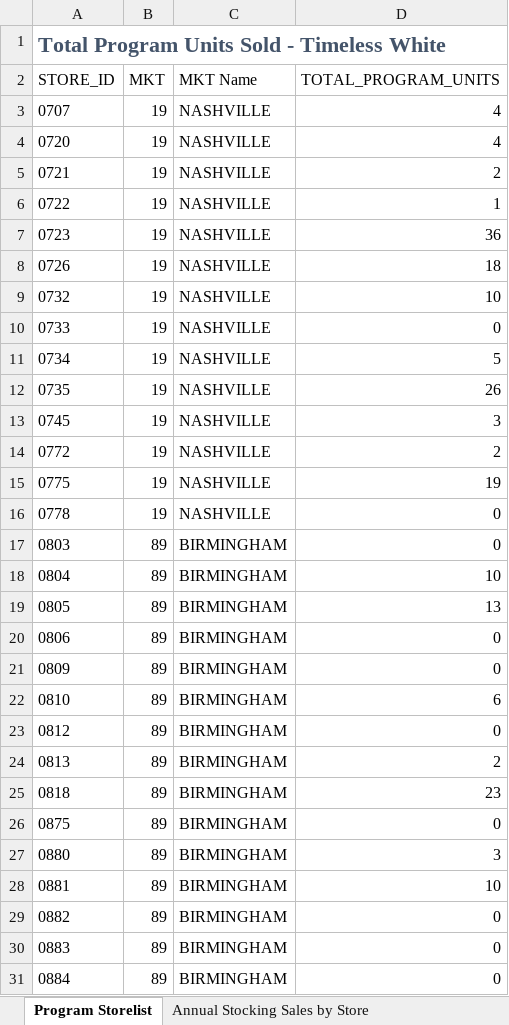
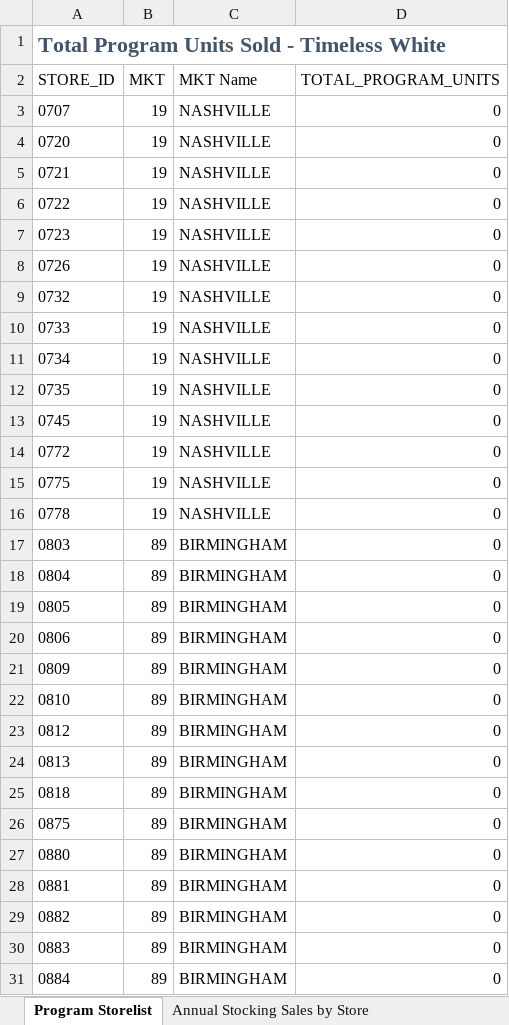
Before and after one commit to bonski59/PeRM, an Excel workbook: dataManagement/LiveData/reports_xlsx/Timeless Weekly Sales.xlsx, sheet Program Storelist, drawn as a sheet; only a part is shown; values as stored, in another font and other column widths than the file's, no borders; table styles not drawn; the diff covers the shown part only; the diff names each change by its address in the sheet, - before the commit and + after, or states it on an @@ line.

```diff
--- a/dataManagement/LiveData/reports_xlsx/Timeless Weekly Sales.xlsx (sheet Program Storelist)
+++ b/dataManagement/LiveData/reports_xlsx/Timeless Weekly Sales.xlsx (sheet Program Storelist)
-D3:D4 (TOTAL_PROGRAM_UNITS): 4
+D3:D4 (TOTAL_PROGRAM_UNITS): 0
-D5 (TOTAL_PROGRAM_UNITS): 2
+D5 (TOTAL_PROGRAM_UNITS): 0
-D6 (TOTAL_PROGRAM_UNITS): 1
+D6 (TOTAL_PROGRAM_UNITS): 0
-D7 (TOTAL_PROGRAM_UNITS): 36
+D7 (TOTAL_PROGRAM_UNITS): 0
-D8 (TOTAL_PROGRAM_UNITS): 18
+D8 (TOTAL_PROGRAM_UNITS): 0
-D9 (TOTAL_PROGRAM_UNITS): 10
+D9 (TOTAL_PROGRAM_UNITS): 0
-D11 (TOTAL_PROGRAM_UNITS): 5
+D11 (TOTAL_PROGRAM_UNITS): 0
-D12 (TOTAL_PROGRAM_UNITS): 26
+D12 (TOTAL_PROGRAM_UNITS): 0
-D13 (TOTAL_PROGRAM_UNITS): 3
+D13 (TOTAL_PROGRAM_UNITS): 0
-D14 (TOTAL_PROGRAM_UNITS): 2
+D14 (TOTAL_PROGRAM_UNITS): 0
-D15 (TOTAL_PROGRAM_UNITS): 19
+D15 (TOTAL_PROGRAM_UNITS): 0
-D18 (TOTAL_PROGRAM_UNITS): 10
+D18 (TOTAL_PROGRAM_UNITS): 0
-D19 (TOTAL_PROGRAM_UNITS): 13
+D19 (TOTAL_PROGRAM_UNITS): 0
-D22 (TOTAL_PROGRAM_UNITS): 6
+D22 (TOTAL_PROGRAM_UNITS): 0
-D24 (TOTAL_PROGRAM_UNITS): 2
+D24 (TOTAL_PROGRAM_UNITS): 0
-D25 (TOTAL_PROGRAM_UNITS): 23
+D25 (TOTAL_PROGRAM_UNITS): 0
-D27 (TOTAL_PROGRAM_UNITS): 3
+D27 (TOTAL_PROGRAM_UNITS): 0
-D28 (TOTAL_PROGRAM_UNITS): 10
+D28 (TOTAL_PROGRAM_UNITS): 0
```
Also changed, not shown: 57 edited cells elsewhere in this sheet, sheet Annual Stocking Sales by Store, sheet Weekly Stocking Sales by Store, sheet Stocking sales by SKU, other sheet tabs, hidden cells, dataManagement/LiveData/reports_xlsx/NorthWest Paint Weekly Sales.xlsx, 4 other files.
